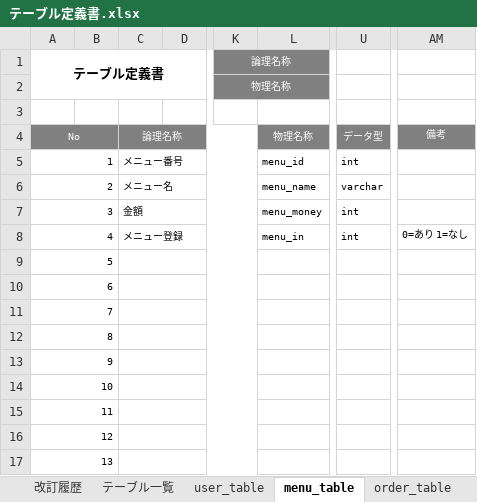
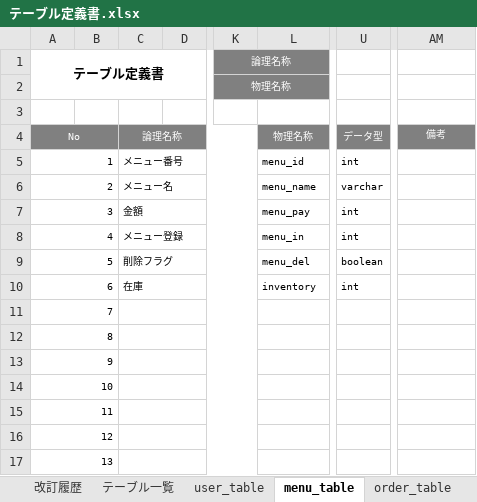
Before and after one commit to satotodob/D_Group_project, an Excel workbook: テーブル定義書.xlsx, sheet menu_table, drawn as a sheet; only a part is shown, gaps mark what is left out; values as stored, in another font and other column widths than the file's, no borders; the diff names each change by its address in the sheet, - before the commit and + after, or states it on an @@ line.

```diff
--- a/テーブル定義書.xlsx (sheet menu_table)
+++ b/テーブル定義書.xlsx (sheet menu_table)
-L7: menu_money
+L7: menu_pay
-AM8: 0=あり 1=なし
+AM8: (empty)
-C9: (empty)
+C9: 削除フラグ
-L9: (empty)
+L9: menu_del
-U9: (empty)
+U9: boolean
-C10: (empty)
+C10: 在庫
-L10: (empty)
+L10: inventory
-U10: (empty)
+U10: int
```
Also changed, not shown: sheet cash_table, sheet order_table, sheet テーブル一覧, sheet user_table, other sheet tabs.
